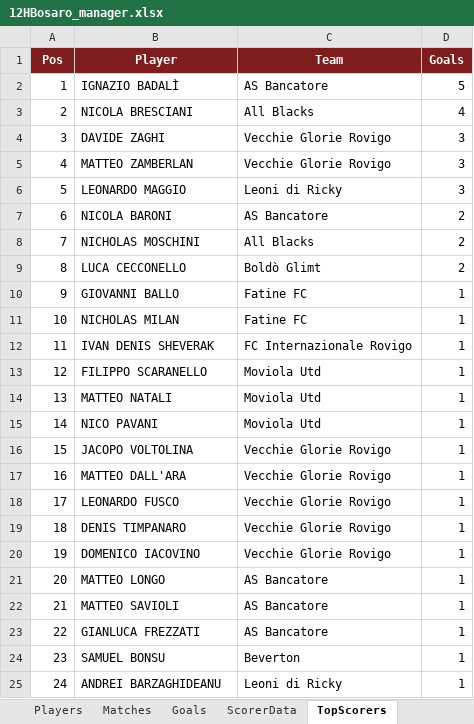
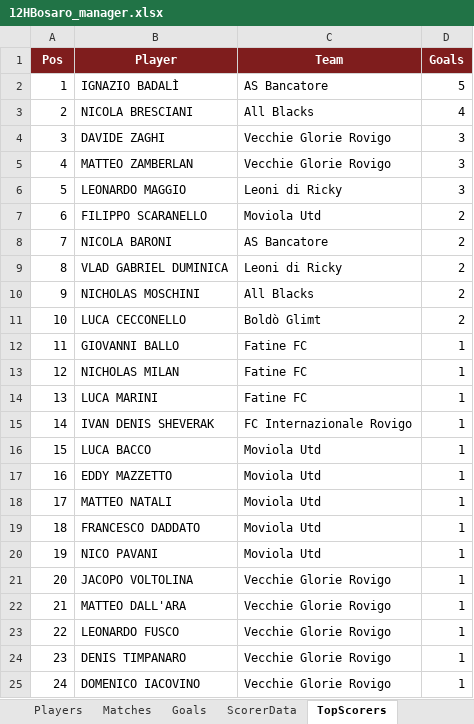
Before and after one commit to Danielm222/12orebosaro, an Excel workbook: 12HBosaro_manager.xlsx, sheet TopScorers, drawn as a sheet; only a part is shown; values as stored, in another font and other column widths than the file's, no borders; the diff covers the shown part only; the diff names each change by its address in the sheet, - before the commit and + after, or states it on an @@ line.

```diff
--- a/12HBosaro_manager.xlsx (sheet TopScorers)
+++ b/12HBosaro_manager.xlsx (sheet TopScorers)
-B7 (Player): NICOLA BARONI
+B7 (Player): FILIPPO SCARANELLO
-C7 (Team): AS Bancatore
+C7 (Team): Moviola Utd
-B8 (Player): NICHOLAS MOSCHINI
+B8 (Player): NICOLA BARONI
-C8 (Team): All Blacks
+C8 (Team): AS Bancatore
-B9 (Player): LUCA CECCONELLO
+B9 (Player): VLAD GABRIEL DUMINICA
-C9 (Team): Boldò Glimt
+C9 (Team): Leoni di Ricky
-B10 (Player): GIOVANNI BALLO
+B10 (Player): NICHOLAS MOSCHINI
-C10 (Team): Fatine FC
+C10 (Team): All Blacks
-D10:D11 (Goals): 1
+D10:D11 (Goals): 2
-B11 (Player): NICHOLAS MILAN
+B11 (Player): LUCA CECCONELLO
-C11 (Team): Fatine FC
+C11 (Team): Boldò Glimt
-B12 (Player): IVAN DENIS SHEVERAK
+B12 (Player): GIOVANNI BALLO
-C12 (Team): FC Internazionale Rovigo
+C12 (Team): Fatine FC
-B13 (Player): FILIPPO SCARANELLO
+B13 (Player): NICHOLAS MILAN
-C13:C14 (Team): Moviola Utd
+C13:C14 (Team): Fatine FC
-B14 (Player): MATTEO NATALI
+B14 (Player): LUCA MARINI
-B15 (Player): NICO PAVANI
+B15 (Player): IVAN DENIS SHEVERAK
-C15 (Team): Moviola Utd
+C15 (Team): FC Internazionale Rovigo
-B16 (Player): JACOPO VOLTOLINA
+B16 (Player): LUCA BACCO
-C16:C20 (Team): Vecchie Glorie Rovigo
+C16:C20 (Team): Moviola Utd
-B17 (Player): MATTEO DALL'ARA
+B17 (Player): EDDY MAZZETTO
-B18 (Player): LEONARDO FUSCO
+B18 (Player): MATTEO NATALI
-B19 (Player): DENIS TIMPANARO
+B19 (Player): FRANCESCO DADDATO
-B20 (Player): DOMENICO IACOVINO
+B20 (Player): NICO PAVANI
-B21 (Player): MATTEO LONGO
+B21 (Player): JACOPO VOLTOLINA
-C21:C23 (Team): AS Bancatore
+C21:C23 (Team): Vecchie Glorie Rovigo
-B22 (Player): MATTEO SAVIOLI
+B22 (Player): MATTEO DALL'ARA
-B23 (Player): GIANLUCA FREZZATI
+B23 (Player): LEONARDO FUSCO
-B24 (Player): SAMUEL BONSU
+B24 (Player): DENIS TIMPANARO
-C24 (Team): Beverton
+C24 (Team): Vecchie Glorie Rovigo
-B25 (Player): ANDREI BARZAGHIDEANU
+B25 (Player): DOMENICO IACOVINO
-C25 (Team): Leoni di Ricky
+C25 (Team): Vecchie Glorie Rovigo
```
Also changed, not shown: 49 edited cells elsewhere in this sheet, sheet Export, sheet Goals, sheet Standings, sheet StandingsData, sheet ScorerData, sheet Matches, 4 more sheets, formulas that keep their value.
